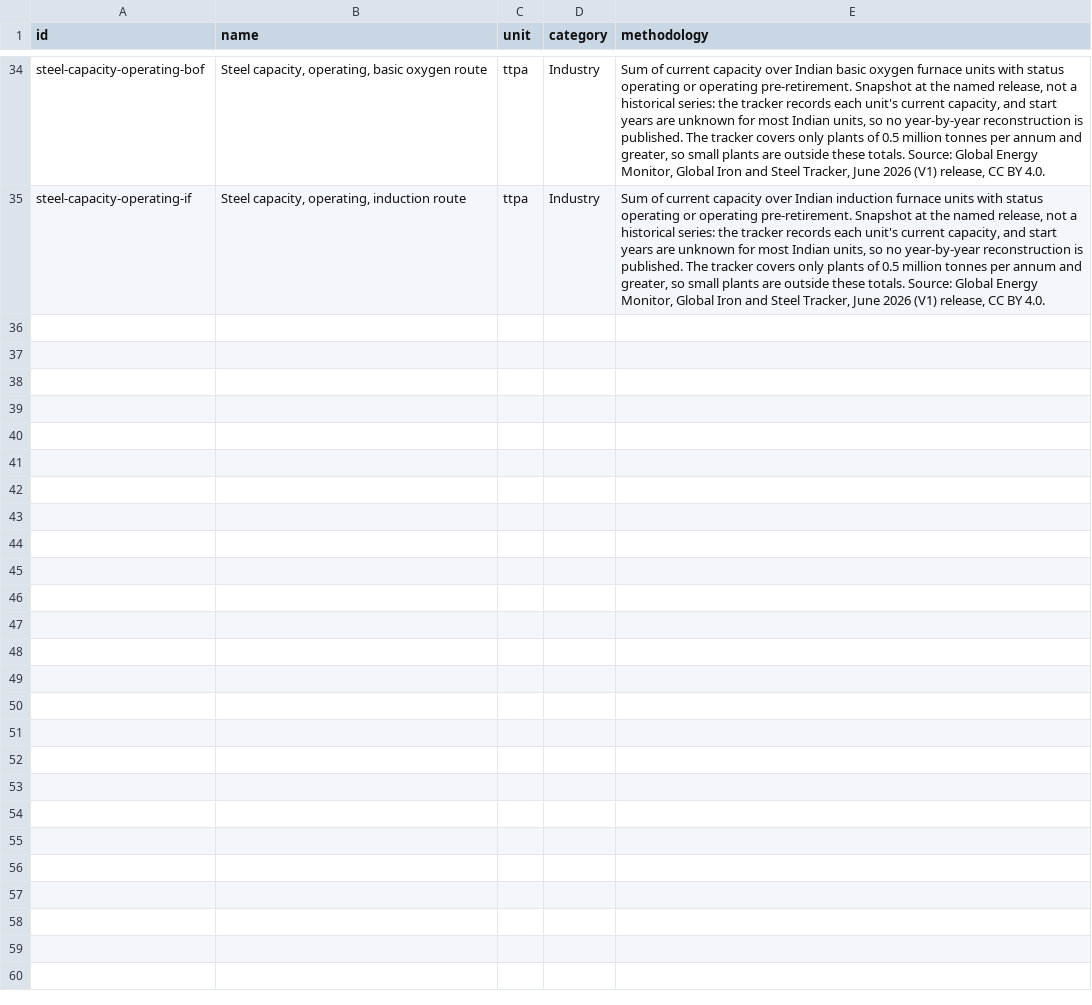
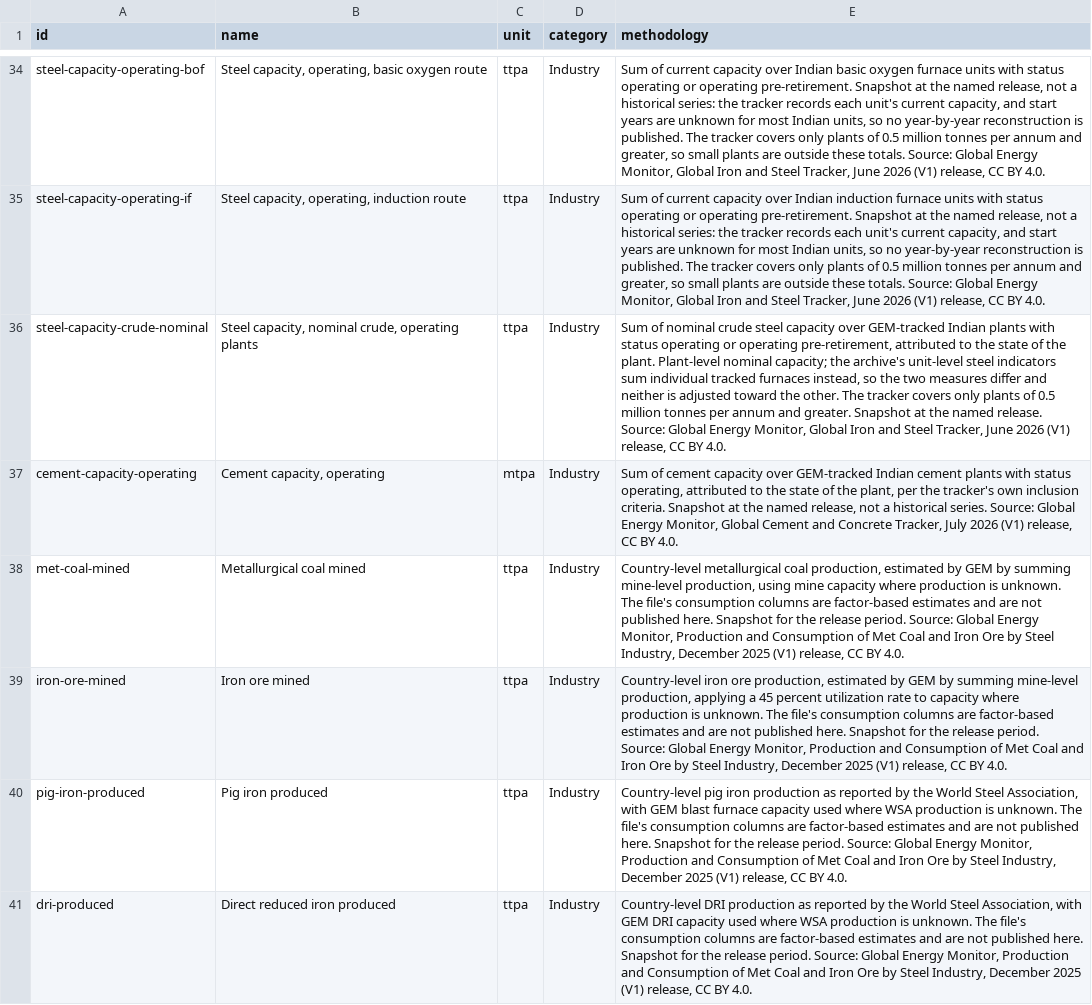
Before and after one commit to neginegineginegi/Aryavarta, a CSV file: data/inbox/indicators.csv, drawn as a sheet; only a part is shown, gaps mark what is left out; the diff names each change by its address in the sheet, - before the commit and + after, or states it on an @@ line.

```diff
--- a/data/inbox/indicators.csv
+++ b/data/inbox/indicators.csv
+row 36: steel-capacity-crude-nominal | Steel capacity, nominal crude, operating plants | ttpa | Industry | Sum of nominal crude steel capacity over GEM-tracked Indian plants with status operating or operating pre-retirement, attributed to the state of the plant. Plant-level nominal capacity; the archive's unit-level steel indicators sum individual tracked furnaces instead, so the two measures differ and neither is adjusted toward the other. The tracker covers only plants of 0.5 million tonnes per annum and greater. Snapshot at the named release. Source: Global Energy Monitor, Global Iron and Steel Tracker, June 2026 (V1) release, CC BY 4.0.
+row 37: cement-capacity-operating | Cement capacity, operating | mtpa | Industry | Sum of cement capacity over GEM-tracked Indian cement plants with status operating, attributed to the state of the plant, per the tracker's own inclusion criteria. Snapshot at the named release, not a historical series. Source: Global Energy Monitor, Global Cement and Concrete Tracker, July 2026 (V1) release, CC BY 4.0.
+row 38: met-coal-mined | Metallurgical coal mined | ttpa | Industry | Country-level metallurgical coal production, estimated by GEM by summing mine-level production, using mine capacity where production is unknown. The file's consumption columns are factor-based estimates and are not published here. Snapshot for the release period. Source: Global Energy Monitor, Production and Consumption of Met Coal and Iron Ore by Steel Industry, December 2025 (V1) release, CC BY 4.0.
+row 39: iron-ore-mined | Iron ore mined | ttpa | Industry | Country-level iron ore production, estimated by GEM by summing mine-level production, applying a 45 percent utilization rate to capacity where production is unknown. The file's consumption columns are factor-based estimates and are not published here. Snapshot for the release period. Source: Global Energy Monitor, Production and Consumption of Met Coal and Iron Ore by Steel Industry, December 2025 (V1) release, CC BY 4.0.
+row 40: pig-iron-produced | Pig iron produced | ttpa | Industry | Country-level pig iron production as reported by the World Steel Association, with GEM blast furnace capacity used where WSA production is unknown. The file's consumption columns are factor-based estimates and are not published here. Snapshot for the release period. Source: Global Energy Monitor, Production and Consumption of Met Coal and Iron Ore by Steel Industry, December 2025 (V1) release, CC BY 4.0.
+row 41: dri-produced | Direct reduced iron produced | ttpa | Industry | Country-level DRI production as reported by the World Steel Association, with GEM DRI capacity used where WSA production is unknown. The file's consumption columns are factor-based estimates and are not published here. Snapshot for the release period. Source: Global Energy Monitor, Production and Consumption of Met Coal and Iron Ore by Steel Industry, December 2025 (V1) release, CC BY 4.0.
```
Also changed, not shown: 4 other files.
